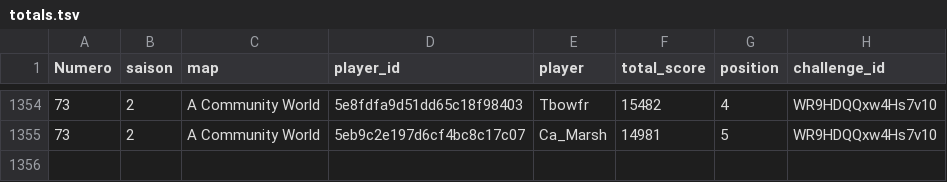
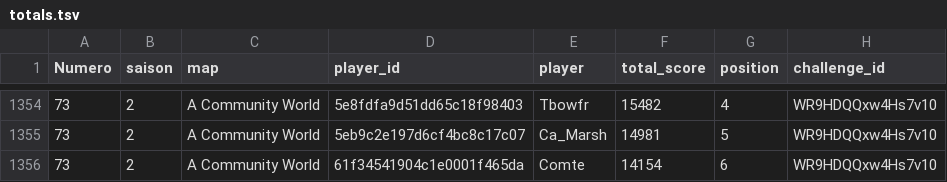
Before and after one commit to ComteUnderscoreL/geostats, a TSV file: data/totals.tsv, drawn as a sheet; only a part is shown, gaps mark what is left out.

```diff
--- a/data/totals.tsv
+++ b/data/totals.tsv
@@ -1355 +1355,2 @@ Numero	saison	map	player_id	player	total_score	position	challenge_id
 73	2	A Community World	5eb9c2e197d6cf4bc8c17c07	Ca_Marsh	14981	5	WR9HDQQxw4Hs7v10
+73	2	A Community World	61f34541904c1e0001f465da	Comte	14154	6	WR9HDQQxw4Hs7v10
```
Also changed, not shown: data/rounds.tsv.
